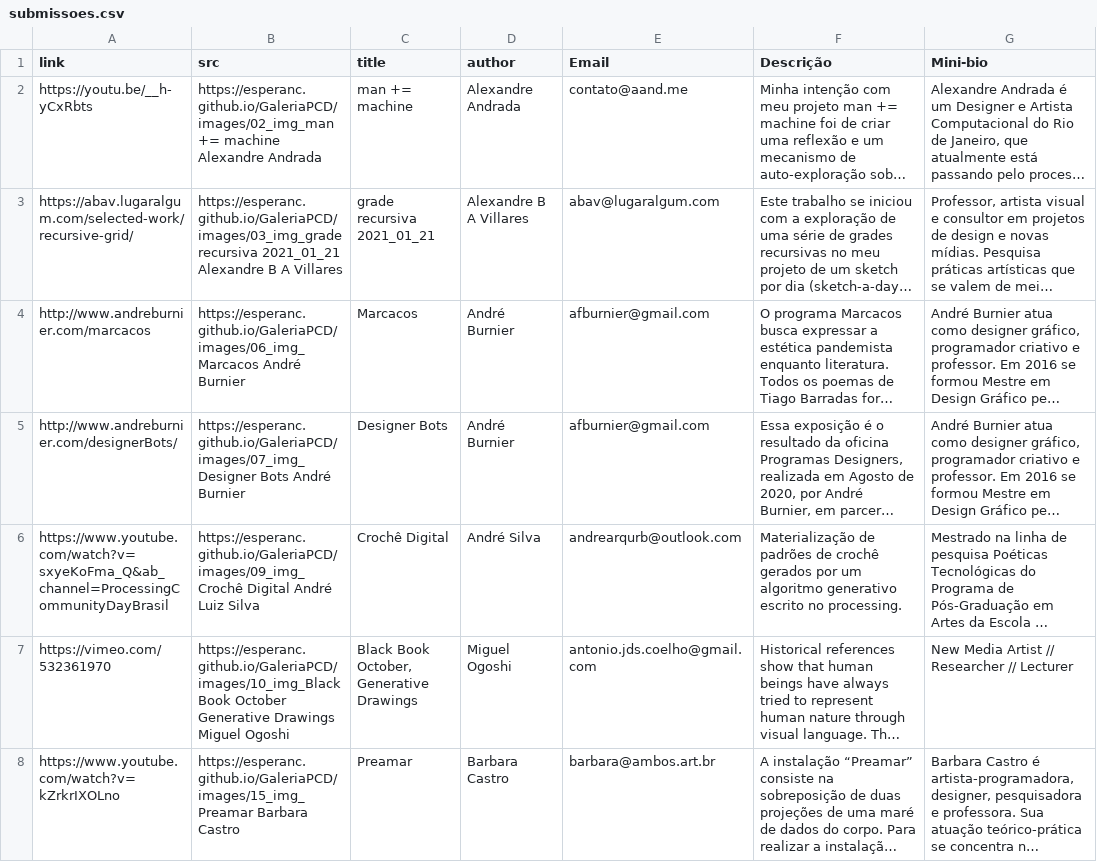
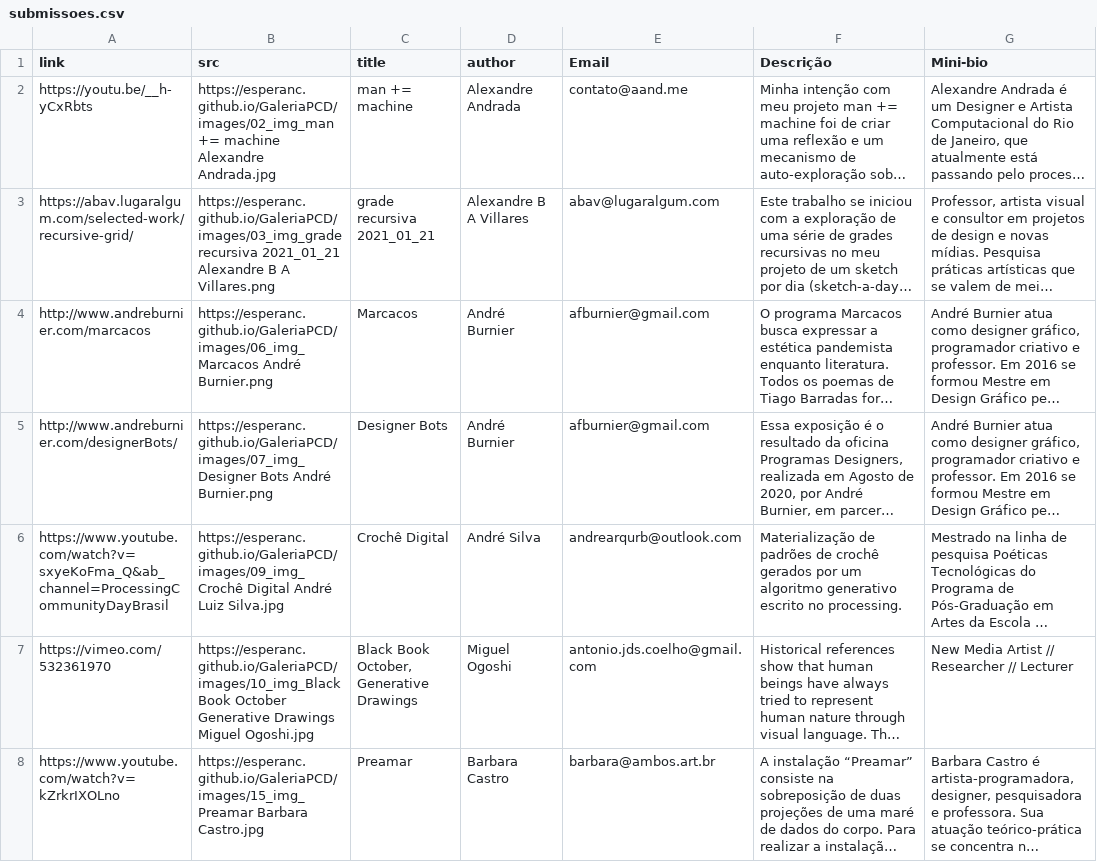
Before and after one commit to esperanc/GaleriaPCD, a CSV file: data/submissoes.csv, drawn as a sheet; only a part is shown; long unchanged cells end in …; the diff covers the shown part only; the diff names each change by its address in the sheet, - before the commit and + after, or states it on an @@ line.

```diff
--- a/data/submissoes.csv
+++ b/data/submissoes.csv
-B2 (src): …machine Alexandre Andrada
+B2 (src): …machine Alexandre Andrada.jpg
-B3 (src): …B A Villares
+B3 (src): …B A Villares.png
-B4 (src): https://esperanc.github.io/GaleriaPCD/images/06_img_Marcacos André Burnier
+B4 (src): https://esperanc.github.io/GaleriaPCD/images/06_img_Marcacos André Burnier.png
-B5 (src): …Bots André Burnier
+B5 (src): …Bots André Burnier.png
-B6 (src): …André Luiz Silva
+B6 (src): …André Luiz Silva.jpg
-B7 (src): …Drawings Miguel Ogoshi
+B7 (src): …Drawings Miguel Ogoshi.jpg
-B8 (src): https://esperanc.github.io/GaleriaPCD/images/15_img_Preamar Barbara Castro
+B8 (src): https://esperanc.github.io/GaleriaPCD/images/15_img_Preamar Barbara Castro.jpg
```
Also changed, not shown: 23 edited cells elsewhere in this file, images/listing.csv, 1 other file.
